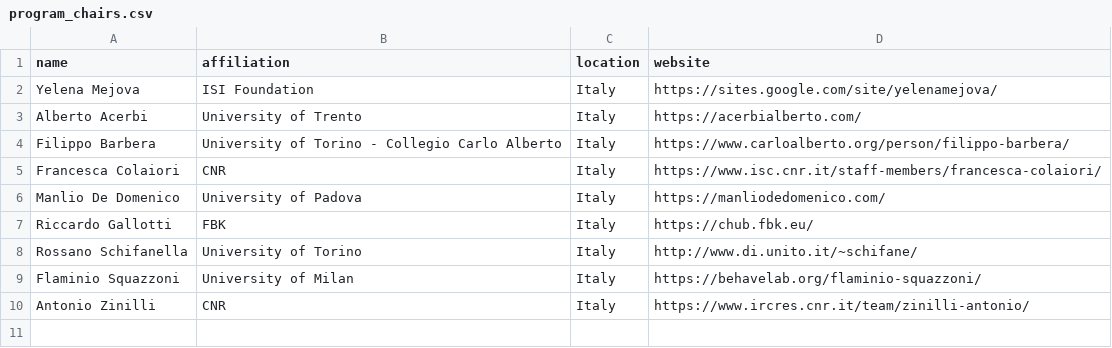
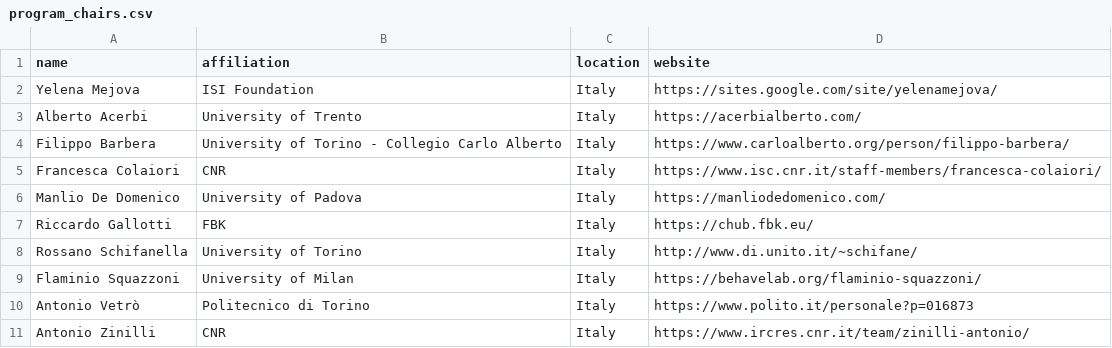
Before and after one commit to CS2Italy/conference, a CSV file: docs/_data/program_chairs.csv, drawn as a sheet; the diff names each change by its address in the sheet, - before the commit and + after, or states it on an @@ line.

Commit message:
Update program_chairs.csv

```diff
--- a/docs/_data/program_chairs.csv
+++ b/docs/_data/program_chairs.csv
+row 10: Antonio Vetrò | Politecnico di Torino | Italy | https://www.polito.it/personale?p=016873
```
